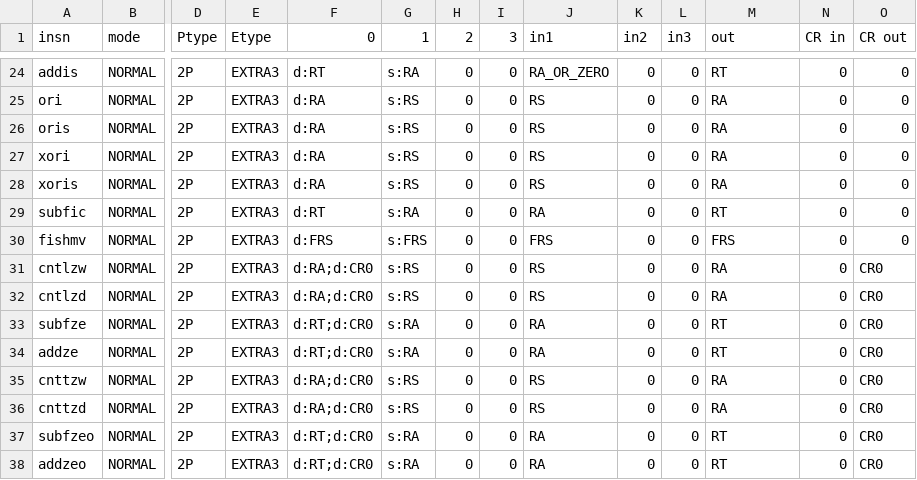
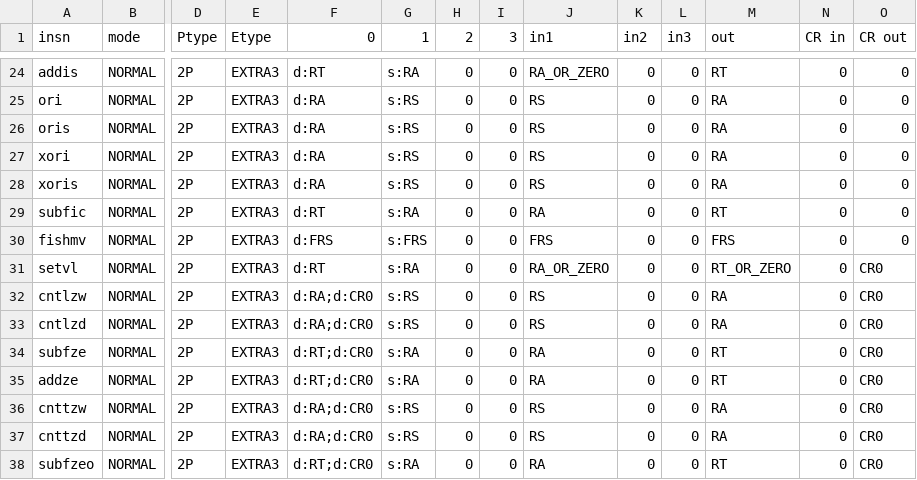
Before and after one commit to Libre-SOC-mirrors/openpower-isa, a CSV file: openpower/isatables/RM-2P-1S1D.csv, drawn as a sheet; only a part is shown, gaps mark what is left out; the shorter side is filled out with more unchanged rows; rows hold the shown columns only; the diff names each change by its address in the sheet, - before the commit and + after, or states it on an @@ line.

Commit message:
add sv.setvl to instructions as a major hack so that pack/unpack can be implemented https://bugs.libre-soc.org/show_bug.cgi?id=871

```diff
--- a/openpower/isatables/RM-2P-1S1D.csv
+++ b/openpower/isatables/RM-2P-1S1D.csv
+row 31: setvl | NORMAL | 2P | EXTRA3 | d:RT | s:RA | 0 | 0 | RA_OR_ZERO | 0 | 0 | RT_OR_ZERO | 0 | CR0
```
Also changed, not shown: 2 other files.
